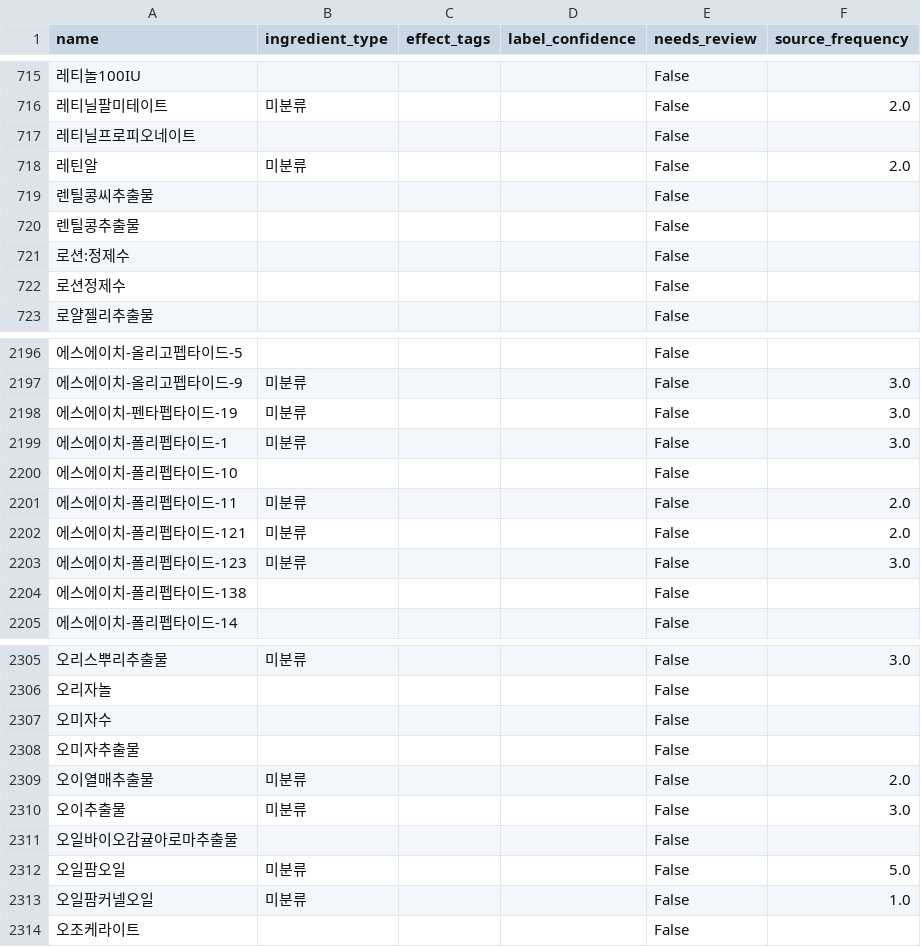
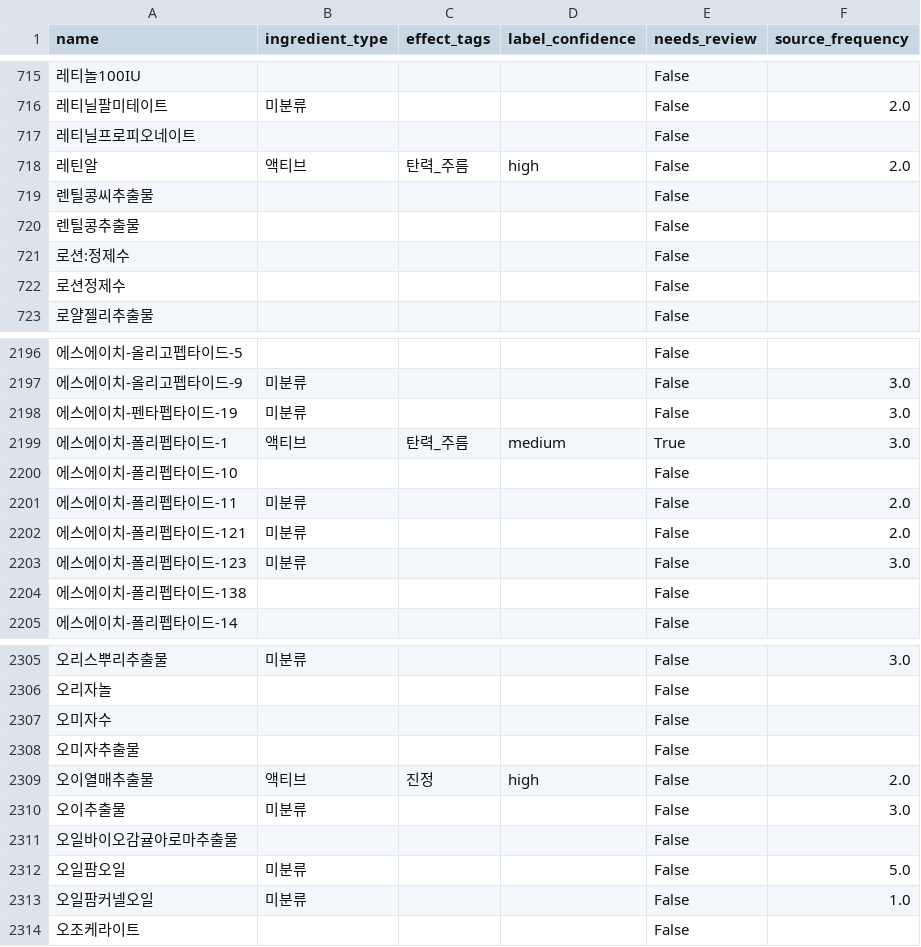
Before and after one commit to SoejeongWoo/etiquette_Throughlabel, a CSV file: data/supabase/ingredients.csv, drawn as a sheet; only a part is shown, gaps mark what is left out; the diff names each change by its address in the sheet, - before the commit and + after, or states it on an @@ line.

Commit message:
Fix stale ingredients.csv: reflect fea36a7 reclassification for 3 rows
a9be244 was regenerated before the ingredient_effect_mapping edits for
레틴알, 에스에이치-폴리펩타이드-1, 오이열매추출물 were finalized, so those
3 rows stayed 미분류. Re-ran normalize_ingredients.py against the current
mapping file to pick them up correctly; Supabase already reloaded with
the corrected data.

```diff
--- a/data/supabase/ingredients.csv
+++ b/data/supabase/ingredients.csv
-B718 (ingredient_type): 미분류
+B718 (ingredient_type): 액티브
-C718 (effect_tags): (empty)
+C718 (effect_tags): 탄력_주름
-D718 (label_confidence): (empty)
+D718 (label_confidence): high
-B2199 (ingredient_type): 미분류
+B2199 (ingredient_type): 액티브
-C2199 (effect_tags): (empty)
+C2199 (effect_tags): 탄력_주름
-D2199 (label_confidence): (empty)
+D2199 (label_confidence): medium
-E2199 (needs_review): False
+E2199 (needs_review): True
-B2309 (ingredient_type): 미분류
+B2309 (ingredient_type): 액티브
-C2309 (effect_tags): (empty)
+C2309 (effect_tags): 진정
-D2309 (label_confidence): (empty)
+D2309 (label_confidence): high
```
